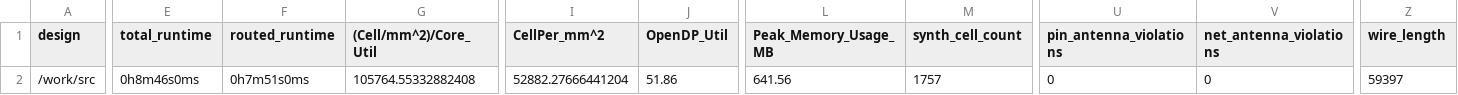
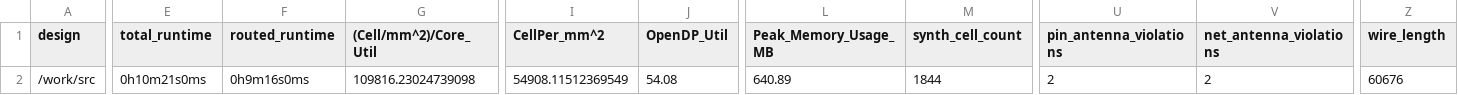
Before and after one commit to TinyTapeout/tinytapeout-05, a CSV file: projects/tt_um_toivoh_synth/metrics.csv, drawn as a sheet; only a part is shown, gaps mark what is left out; the diff covers the shown part only; the diff names each change by its address in the sheet, - before the commit and + after, or states it on an @@ line.

Commit message:
feat: update project tt_um_toivoh_synth from toivoh/tt05-synth
Commit: 166eb2e9d0b3a1e6c0ec31fc7e841200e3819ac9
Workflow: https://github.com/toivoh/tt05-synth/actions/runs/6755671643

```diff
--- a/projects/tt_um_toivoh_synth/metrics.csv
+++ b/projects/tt_um_toivoh_synth/metrics.csv
-E2 (total_runtime): 0h8m46s0ms
+E2 (total_runtime): 0h10m21s0ms
-F2 (routed_runtime): 0h7m51s0ms
+F2 (routed_runtime): 0h9m16s0ms
-G2 ((Cell/mm^2)/Core_Util): 105764.55332882408
+G2 ((Cell/mm^2)/Core_Util): 109816.23024739098
-I2 (CellPer_mm^2): 52882.27666441204
+I2 (CellPer_mm^2): 54908.11512369549
-J2 (OpenDP_Util): 51.86
+J2 (OpenDP_Util): 54.08
-L2 (Peak_Memory_Usage_MB): 641.56
+L2 (Peak_Memory_Usage_MB): 640.89
-M2 (synth_cell_count): 1757
+M2 (synth_cell_count): 1844
-U2 (pin_antenna_violations): 0
+U2 (pin_antenna_violations): 2
-V2 (net_antenna_violations): 0
+V2 (net_antenna_violations): 2
-Z2 (wire_length): 59397
+Z2 (wire_length): 60676
```
Also changed, not shown: 25 edited cells elsewhere in this file, 6 other files.
